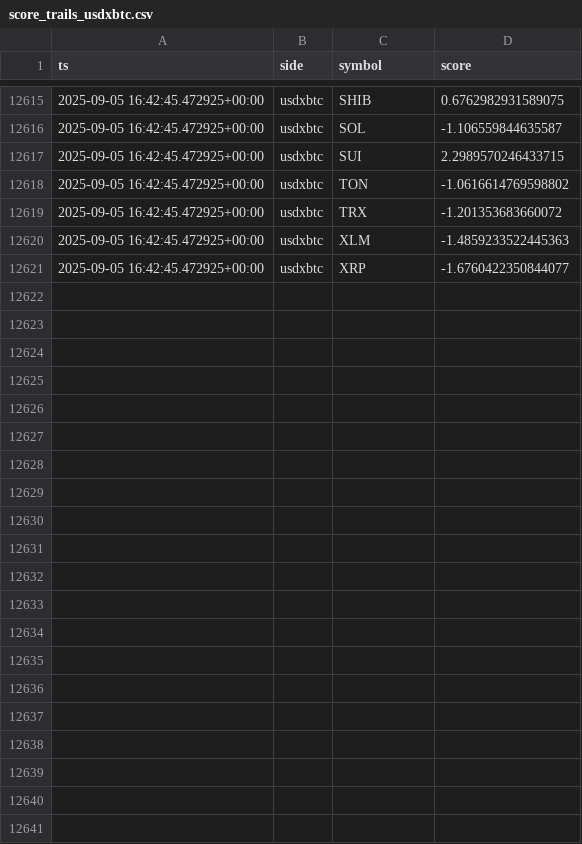
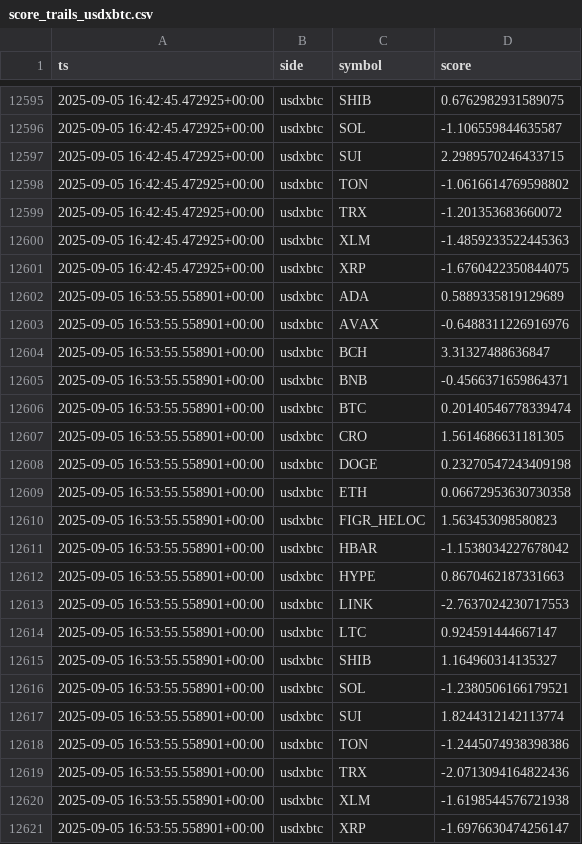
Before and after one commit to kagayakumirai/largecap-watch, a CSV file: data/score_trails_usdxbtc.csv, drawn as a sheet; only a part is shown, gaps mark what is left out; the diff covers the shown part only.

```diff
--- a/data/score_trails_usdxbtc.csv
+++ b/data/score_trails_usdxbtc.csv
@@ -12620,2 +12600,22 @@ ts,side,symbol,score
 2025-09-05 16:42:45.472925+00:00,usdxbtc,XLM,-1.4859233522445363
-2025-09-05 16:42:45.472925+00:00,usdxbtc,XRP,-1.6760422350844077
+2025-09-05 16:42:45.472925+00:00,usdxbtc,XRP,-1.6760422350844075
+2025-09-05 16:53:55.558901+00:00,usdxbtc,ADA,0.5889335819129689
+2025-09-05 16:53:55.558901+00:00,usdxbtc,AVAX,-0.6488311226916976
+2025-09-05 16:53:55.558901+00:00,usdxbtc,BCH,3.31327488636847
+2025-09-05 16:53:55.558901+00:00,usdxbtc,BNB,-0.4566371659864371
+2025-09-05 16:53:55.558901+00:00,usdxbtc,BTC,0.20140546778339474
+2025-09-05 16:53:55.558901+00:00,usdxbtc,CRO,1.5614686631181305
+2025-09-05 16:53:55.558901+00:00,usdxbtc,DOGE,0.23270547243409198
+2025-09-05 16:53:55.558901+00:00,usdxbtc,ETH,0.06672953630730358
+2025-09-05 16:53:55.558901+00:00,usdxbtc,FIGR_HELOC,1.563453098580823
+2025-09-05 16:53:55.558901+00:00,usdxbtc,HBAR,-1.1538034227678042
+2025-09-05 16:53:55.558901+00:00,usdxbtc,HYPE,0.8670462187331663
+2025-09-05 16:53:55.558901+00:00,usdxbtc,LINK,-2.7637024230717553
+2025-09-05 16:53:55.558901+00:00,usdxbtc,LTC,0.924591444667147
+2025-09-05 16:53:55.558901+00:00,usdxbtc,SHIB,1.164960314135327
+2025-09-05 16:53:55.558901+00:00,usdxbtc,SOL,-1.2380506166179521
+2025-09-05 16:53:55.558901+00:00,usdxbtc,SUI,1.8244312142113774
+2025-09-05 16:53:55.558901+00:00,usdxbtc,TON,-1.2445074938398386
+2025-09-05 16:53:55.558901+00:00,usdxbtc,TRX,-2.0713094164822436
+2025-09-05 16:53:55.558901+00:00,usdxbtc,XLM,-1.6198544576721938
+2025-09-05 16:53:55.558901+00:00,usdxbtc,XRP,-1.6976630474256147
```
Also changed, not shown: 20 removed rows and 7 edited cells elsewhere in this file, data/largecap_compare.csv, data/largecap_strength.csv, 10 other files.
